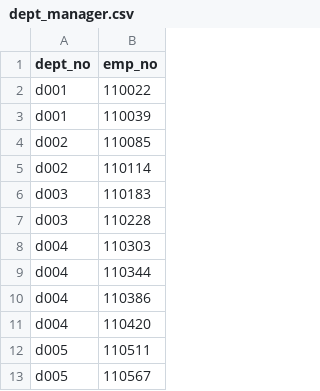
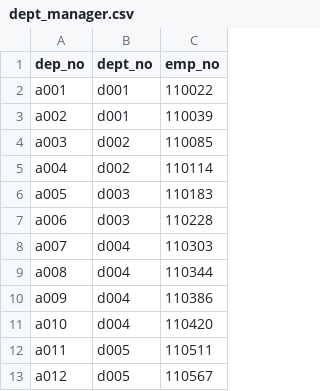
Before and after one commit to Amara-h/sql-challenge, a CSV file: EmployeeSQL/data/dept_manager.csv, drawn as a sheet; only a part is shown; the diff names each change by its address in the sheet, - before the commit and + after, or states it on an @@ line.

```diff
--- a/EmployeeSQL/data/dept_manager.csv
+++ b/EmployeeSQL/data/dept_manager.csv
+column A (dep_no), rows 2-13: a001 | a002 | a003 | a004 | a005 | a006 | a007 | a008 | a009 | a010 | a011 | a012
```
Also changed, not shown: 1 other file.
